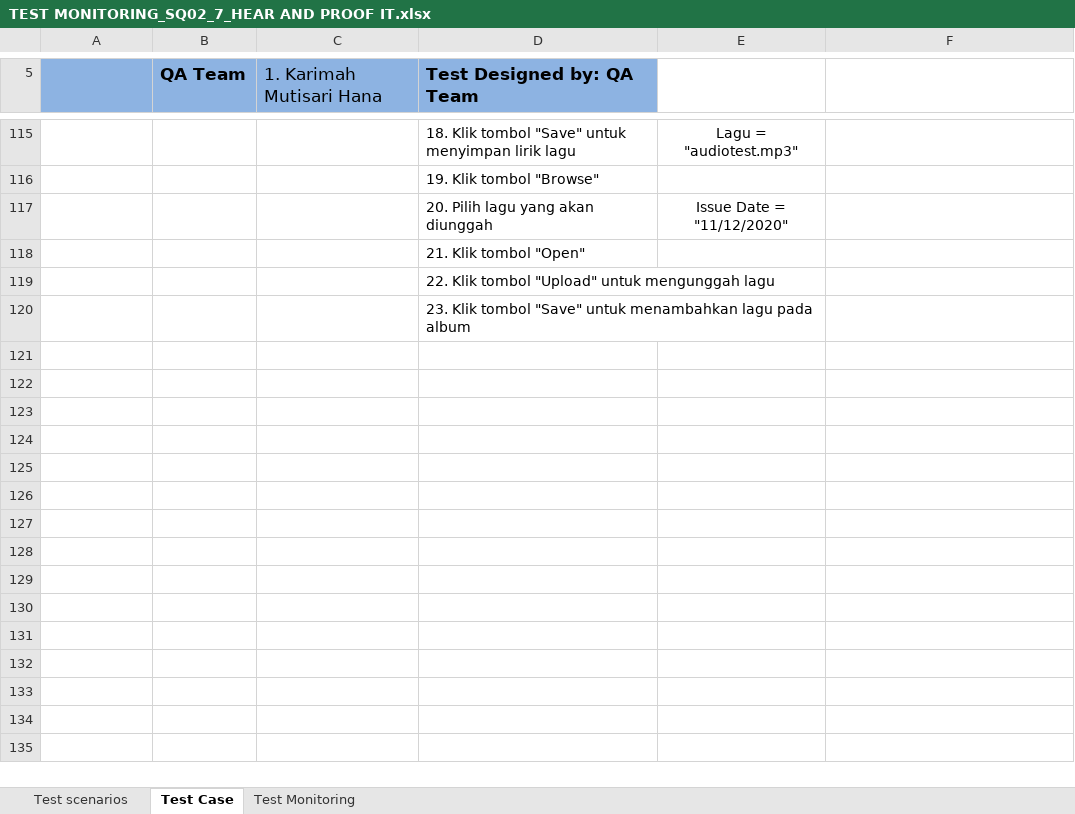
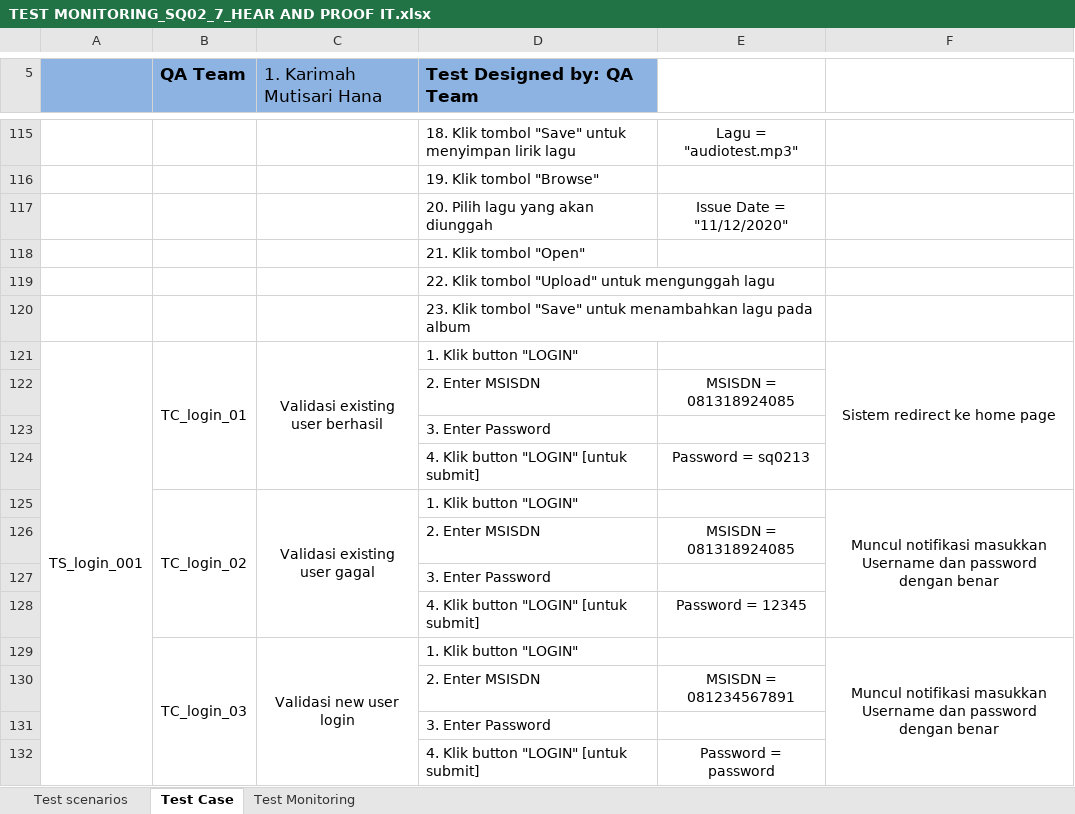
Before and after one commit to krmahmtsrihna/automation-test-langit-musik, an Excel workbook: TEST MONITORING_SQ02_7_HEAR AND PROOF IT.xlsx, sheet Test Case, drawn as a sheet; only a part is shown, gaps mark what is left out; values as stored, in another font and other column widths than the file's, no borders; charts and pictures not drawn; the diff names each change by its address in the sheet, - before the commit and + after, or states it on an @@ line.

Commit message:
Add login_test and update test monitoring

```diff
--- a/TEST MONITORING_SQ02_7_HEAR AND PROOF IT.xlsx (sheet Test Case)
+++ b/TEST MONITORING_SQ02_7_HEAR AND PROOF IT.xlsx (sheet Test Case)
+row 121: TS_login_001 | TC_login_01 | Validasi existing user berhasil | 1. Klik button "LOGIN" |  | Sistem redirect ke home page
+row 122:  |  |  | 2. Enter MSISDN | MSISDN = 081318924085
+row 123:  |  |  | 3. Enter Password
+row 124:  |  |  | 4. Klik button "LOGIN" [untuk submit] | Password = sq0213
+row 125:  | TC_login_02 | Validasi existing user gagal | 1. Klik button "LOGIN" |  | Muncul notifikasi masukkan Username dan password dengan benar
+row 126:  |  |  | 2. Enter MSISDN | MSISDN = 081318924085
+row 127:  |  |  | 3. Enter Password
+row 128:  |  |  | 4. Klik button "LOGIN" [untuk submit] | Password = 12345
+row 129:  | TC_login_03 | Validasi new user login | 1. Klik button "LOGIN" |  | Muncul notifikasi masukkan Username dan password dengan benar
+row 130:  |  |  | 2. Enter MSISDN | MSISDN = 081234567891
+row 131:  |  |  | 3. Enter Password
+row 132:  |  |  | 4. Klik button "LOGIN" [untuk submit] | Password = password
```
Also changed, not shown: sheet Test Monitoring, sheet Test scenarios, 2 other files.
